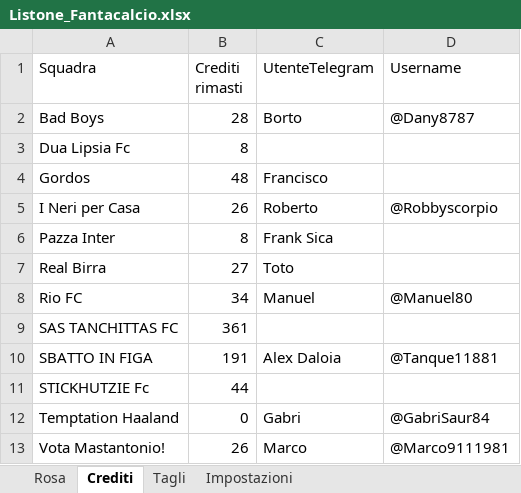
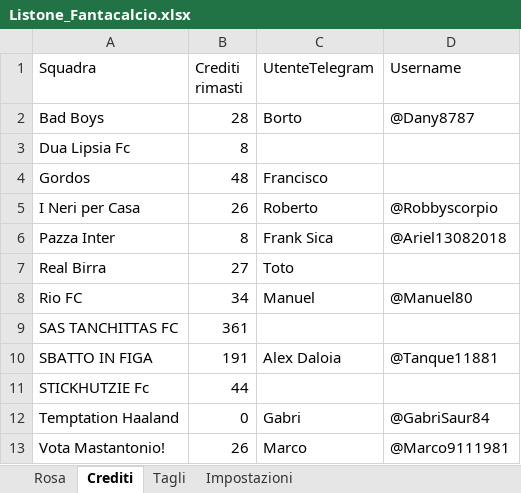
Before and after one commit to robbyscorpio/FantaBassaBot, an Excel workbook: Listone_Fantacalcio.xlsx, sheet Crediti, drawn as a sheet; values as stored, in another font and other column widths than the file's, no borders; the diff names each change by its address in the sheet, - before the commit and + after, or states it on an @@ line.

Commit message:
Add files via upload

```diff
--- a/Listone_Fantacalcio.xlsx (sheet Crediti)
+++ b/Listone_Fantacalcio.xlsx (sheet Crediti)
-D6 (Username): (empty)
+D6 (Username): @Ariel13082018
```
